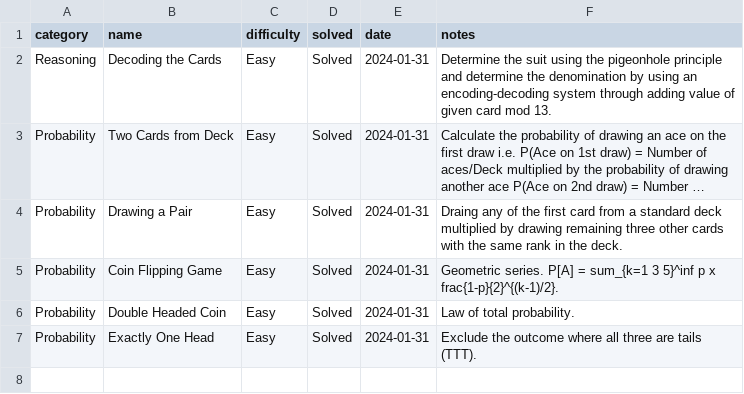
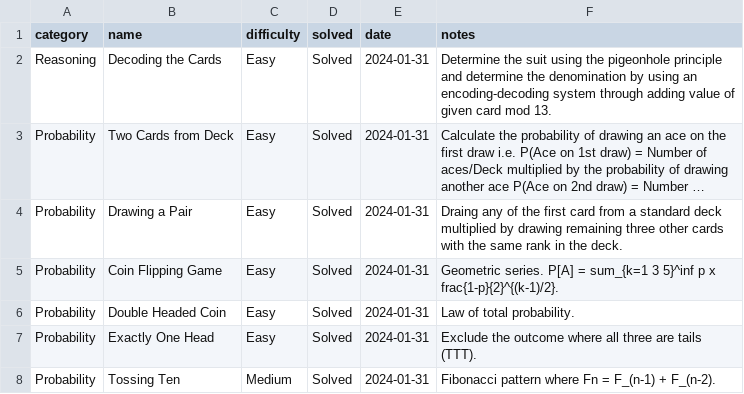
Before and after one commit to jaymarichua/quant-q-a, a CSV file: cards_and_coins.csv, drawn as a sheet; long unchanged cells end in …; the diff names each change by its address in the sheet, - before the commit and + after, or states it on an @@ line.

Commit message:
Update cards_and_coins.csv

```diff
--- a/cards_and_coins.csv
+++ b/cards_and_coins.csv
+row 8: Probability | Tossing Ten | Medium | Solved | 2024-01-31 | Fibonacci pattern where Fn = F_(n-1) + F_(n-2).
```
